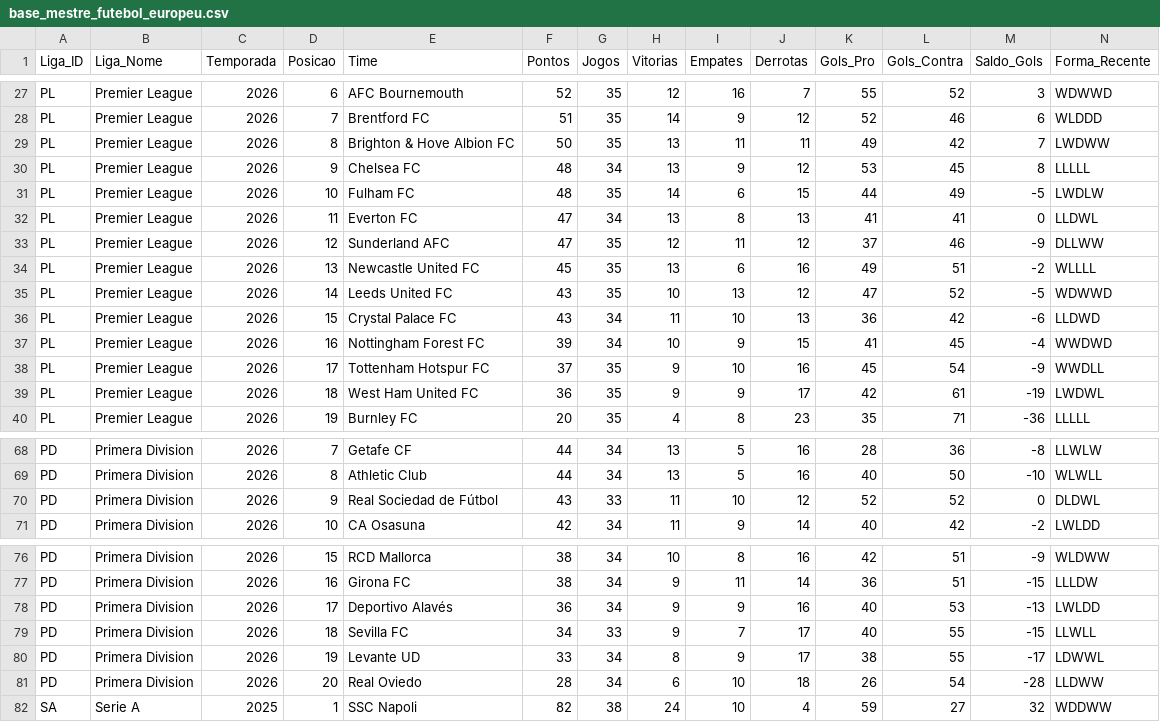
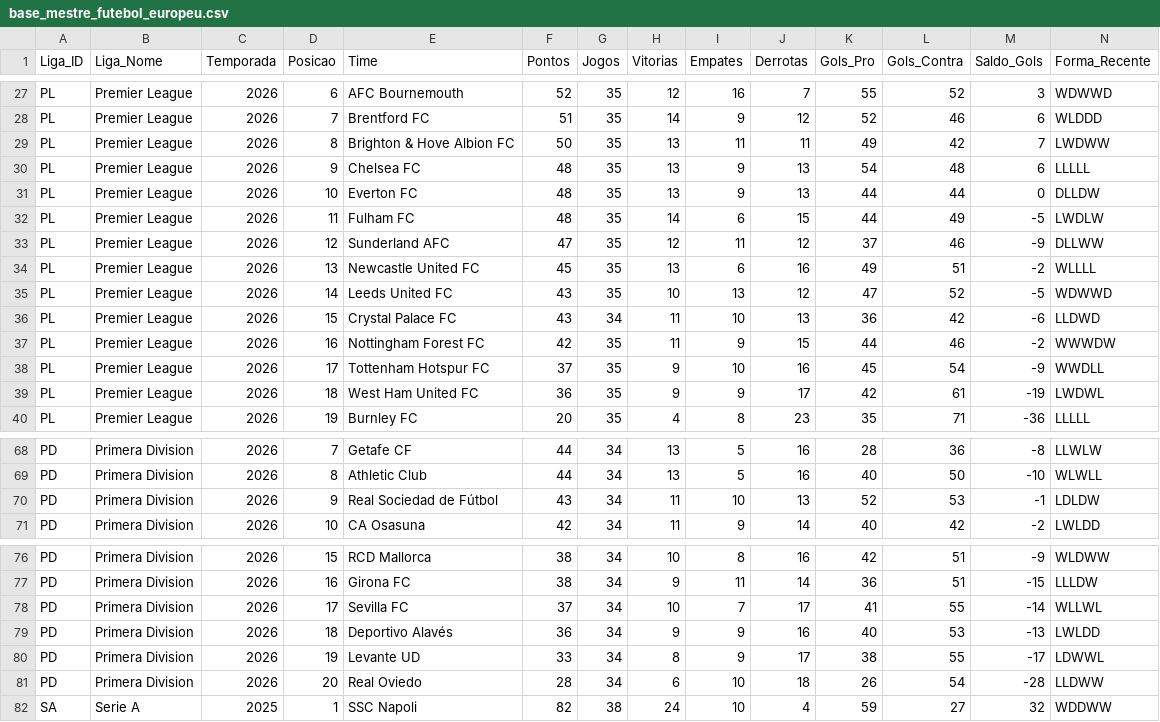
Before and after one commit to tiagoprog/BIG-6, a CSV file: base_mestre_futebol_europeu.csv, drawn as a sheet; only a part is shown, gaps mark what is left out; the diff covers the shown part only.

```diff
--- a/base_mestre_futebol_europeu.csv
+++ b/base_mestre_futebol_europeu.csv
@@ -29,5 +29,5 @@ PL,Premier League,2026,7,Brentford FC,51,35,14,9,12,52,46,6,WLDDD
 PL,Premier League,2026,8,Brighton & Hove Albion FC,50,35,13,11,11,49,42,7,LWDWW
-PL,Premier League,2026,9,Chelsea FC,48,34,13,9,12,53,45,8,LLLLL
-PL,Premier League,2026,10,Fulham FC,48,35,14,6,15,44,49,-5,LWDLW
-PL,Premier League,2026,11,Everton FC,47,34,13,8,13,41,41,0,LLDWL
+PL,Premier League,2026,9,Chelsea FC,48,35,13,9,13,54,48,6,LLLLL
+PL,Premier League,2026,10,Everton FC,48,35,13,9,13,44,44,0,DLLDW
+PL,Premier League,2026,11,Fulham FC,48,35,14,6,15,44,49,-5,LWDLW
 PL,Premier League,2026,12,Sunderland AFC,47,35,12,11,12,37,46,-9,DLLWW
@@ -36,3 +36,3 @@ PL,Premier League,2026,14,Leeds United FC,43,35,10,13,12,47,52,-5,WDWWD
 PL,Premier League,2026,15,Crystal Palace FC,43,34,11,10,13,36,42,-6,LLDWD
-PL,Premier League,2026,16,Nottingham Forest FC,39,34,10,9,15,41,45,-4,WWDWD
+PL,Premier League,2026,16,Nottingham Forest FC,42,35,11,9,15,44,46,-2,WWWDW
 PL,Premier League,2026,17,Tottenham Hotspur FC,37,35,9,10,16,45,54,-9,WWDLL
@@ -69,3 +69,3 @@ PD,Primera Division,2026,7,Getafe CF,44,34,13,5,16,28,36,-8,LLWLW
 PD,Primera Division,2026,8,Athletic Club,44,34,13,5,16,40,50,-10,WLWLL
-PD,Primera Division,2026,9,Real Sociedad de Fútbol,43,33,11,10,12,52,52,0,DLDWL
+PD,Primera Division,2026,9,Real Sociedad de Fútbol,43,34,11,10,13,52,53,-1,LDLDW
 PD,Primera Division,2026,10,CA Osasuna,42,34,11,9,14,40,42,-2,LWLDD
@@ -77,4 +77,4 @@ PD,Primera Division,2026,15,RCD Mallorca,38,34,10,8,16,42,51,-9,WLDWW
 PD,Primera Division,2026,16,Girona FC,38,34,9,11,14,36,51,-15,LLLDW
-PD,Primera Division,2026,17,Deportivo Alavés,36,34,9,9,16,40,53,-13,LWLDD
-PD,Primera Division,2026,18,Sevilla FC,34,33,9,7,17,40,55,-15,LLWLL
+PD,Primera Division,2026,17,Sevilla FC,37,34,10,7,17,41,55,-14,WLLWL
+PD,Primera Division,2026,18,Deportivo Alavés,36,34,9,9,16,40,53,-13,LWLDD
 PD,Primera Division,2026,19,Levante UD,33,34,8,9,17,38,55,-17,LDWWL
```
Also changed, not shown: 3 added rows, 3 removed rows and 27 edited cells elsewhere in this file.
